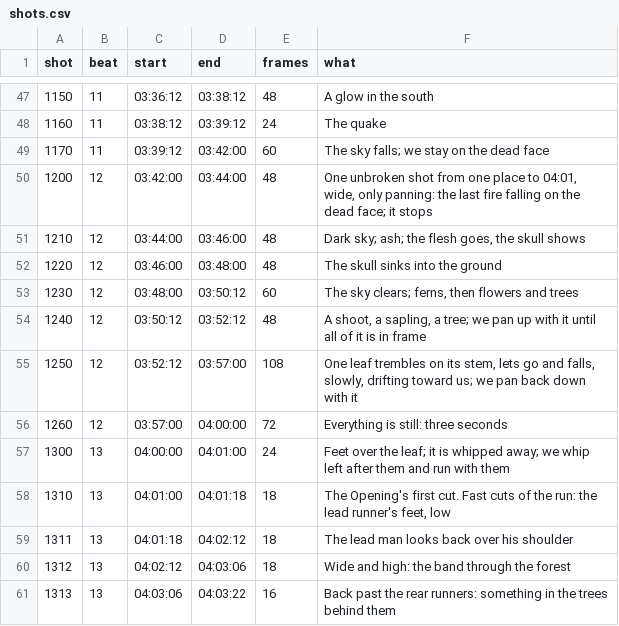
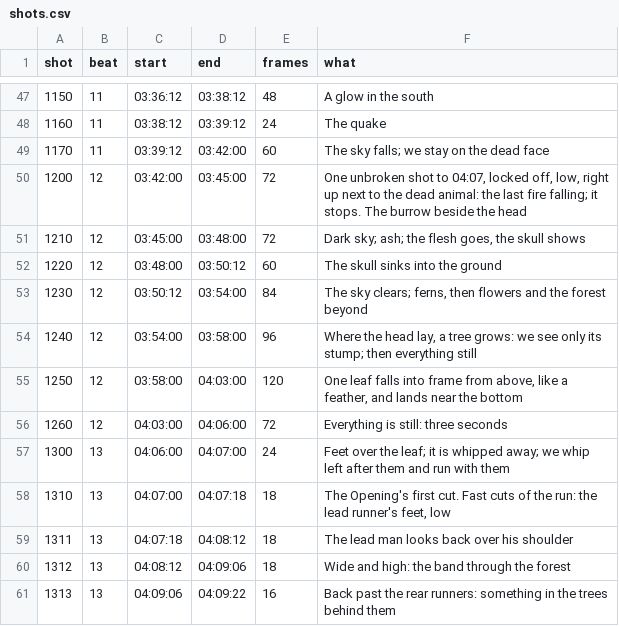
Before and after one commit to ceasy0/narratives, a CSV file: bible/production/opening/pipeline/shots.csv, drawn as a sheet; only a part is shown, gaps mark what is left out; the diff covers the shown part only.

```diff
--- a/bible/production/opening/pipeline/shots.csv
+++ b/bible/production/opening/pipeline/shots.csv
@@ -49,13 +49,13 @@ shot,beat,start,end,frames,what
 1170,11,03:39:12,03:42:00,60,The sky falls; we stay on the dead face
-1200,12,03:42:00,03:44:00,48,"One unbroken shot from one place to 04:01, wide, only panning: the last fire falling on the dead face; it stops"
-1210,12,03:44:00,03:46:00,48,"Dark sky; ash; the flesh goes, the skull shows"
-1220,12,03:46:00,03:48:00,48,The skull sinks into the ground
-1230,12,03:48:00,03:50:12,60,"The sky clears; ferns, then flowers and trees"
-1240,12,03:50:12,03:52:12,48,"A shoot, a sapling, a tree; we pan up with it until all of it is in frame"
-1250,12,03:52:12,03:57:00,108,"One leaf trembles on its stem, lets go and falls, slowly, drifting toward us; we pan back down with it"
-1260,12,03:57:00,04:00:00,72,Everything is still: three seconds
-1300,13,04:00:00,04:01:00,24,Feet over the leaf; it is whipped away; we whip left after them and run with them
-1310,13,04:01:00,04:01:18,18,"The Opening's first cut. Fast cuts of the run: the lead runner's feet, low"
-1311,13,04:01:18,04:02:12,18,The lead man looks back over his shoulder
-1312,13,04:02:12,04:03:06,18,Wide and high: the band through the forest
-1313,13,04:03:06,04:03:22,16,Back past the rear runners: something in the trees behind them
+1200,12,03:42:00,03:45:00,72,"One unbroken shot to 04:07, locked off, low, right up next to the dead animal: the last fire falling; it stops. The burrow beside the head"
+1210,12,03:45:00,03:48:00,72,"Dark sky; ash; the flesh goes, the skull shows"
+1220,12,03:48:00,03:50:12,60,The skull sinks into the ground
+1230,12,03:50:12,03:54:00,84,"The sky clears; ferns, then flowers and the forest beyond"
+1240,12,03:54:00,03:58:00,96,"Where the head lay, a tree grows: we see only its stump; then everything still"
+1250,12,03:58:00,04:03:00,120,"One leaf falls into frame from above, like a feather, and lands near the bottom"
+1260,12,04:03:00,04:06:00,72,Everything is still: three seconds
+1300,13,04:06:00,04:07:00,24,Feet over the leaf; it is whipped away; we whip left after them and run with them
+1310,13,04:07:00,04:07:18,18,"The Opening's first cut. Fast cuts of the run: the lead runner's feet, low"
+1311,13,04:07:18,04:08:12,18,The lead man looks back over his shoulder
+1312,13,04:08:12,04:09:06,18,Wide and high: the band through the forest
+1313,13,04:09:06,04:09:22,16,Back past the rear runners: something in the trees behind them
```
Also changed, not shown: 38 edited cells elsewhere in this file, 13 other files.
